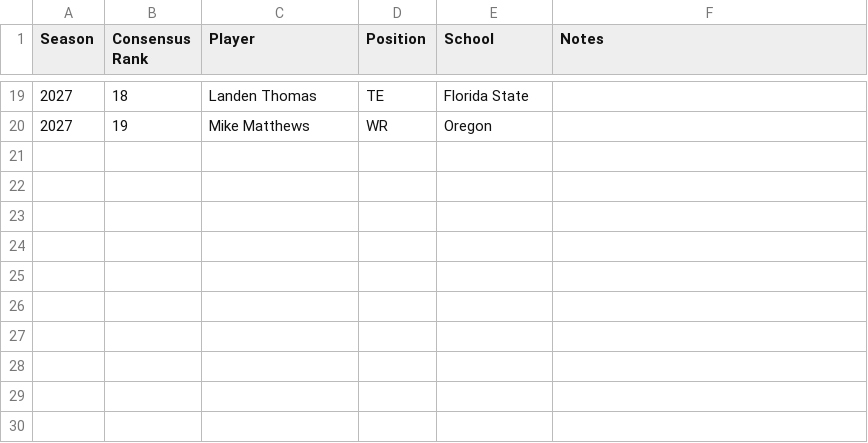
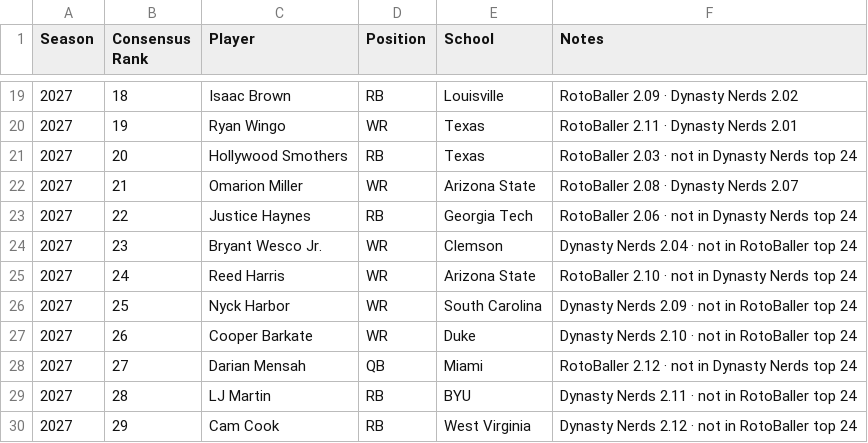
Before and after one commit to robdmiller91/bleacher-gm, a CSV file: front-office/public/data/devy_prospects.csv, drawn as a sheet; only a part is shown, gaps mark what is left out; the diff covers the shown part only.

```diff
--- a/front-office/public/data/devy_prospects.csv
+++ b/front-office/public/data/devy_prospects.csv
@@ -19,2 +19,12 @@ Season,Consensus Rank,Player,Position,School,Notes
-2027,18,Landen Thomas,TE,Florida State,
-2027,19,Mike Matthews,WR,Oregon,
+2027,18,Isaac Brown,RB,Louisville,RotoBaller 2.09 · Dynasty Nerds 2.02
+2027,19,Ryan Wingo,WR,Texas,RotoBaller 2.11 · Dynasty Nerds 2.01
+2027,20,Hollywood Smothers,RB,Texas,RotoBaller 2.03 · not in Dynasty Nerds top 24
+2027,21,Omarion Miller,WR,Arizona State,RotoBaller 2.08 · Dynasty Nerds 2.07
+2027,22,Justice Haynes,RB,Georgia Tech,RotoBaller 2.06 · not in Dynasty Nerds top 24
+2027,23,Bryant Wesco Jr.,WR,Clemson,Dynasty Nerds 2.04 · not in RotoBaller top 24
+2027,24,Reed Harris,WR,Arizona State,RotoBaller 2.10 · not in Dynasty Nerds top 24
+2027,25,Nyck Harbor,WR,South Carolina,Dynasty Nerds 2.09 · not in RotoBaller top 24
+2027,26,Cooper Barkate,WR,Duke,Dynasty Nerds 2.10 · not in RotoBaller top 24
+2027,27,Darian Mensah,QB,Miami,RotoBaller 2.12 · not in Dynasty Nerds top 24
+2027,28,LJ Martin,RB,BYU,Dynasty Nerds 2.11 · not in RotoBaller top 24
+2027,29,Cam Cook,RB,West Virginia,Dynasty Nerds 2.12 · not in RotoBaller top 24
```
Also changed, not shown: 62 edited cells elsewhere in this file.
